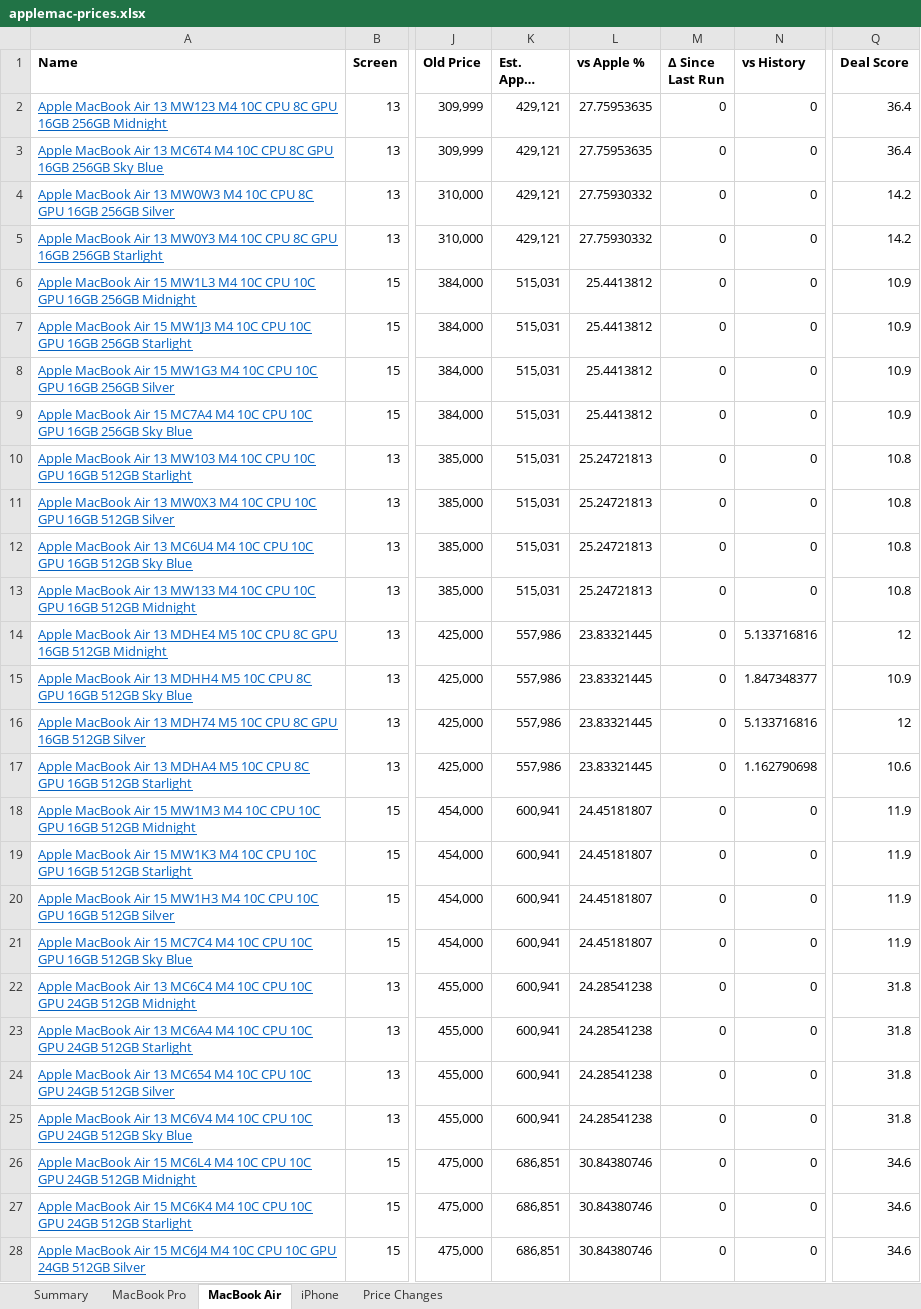
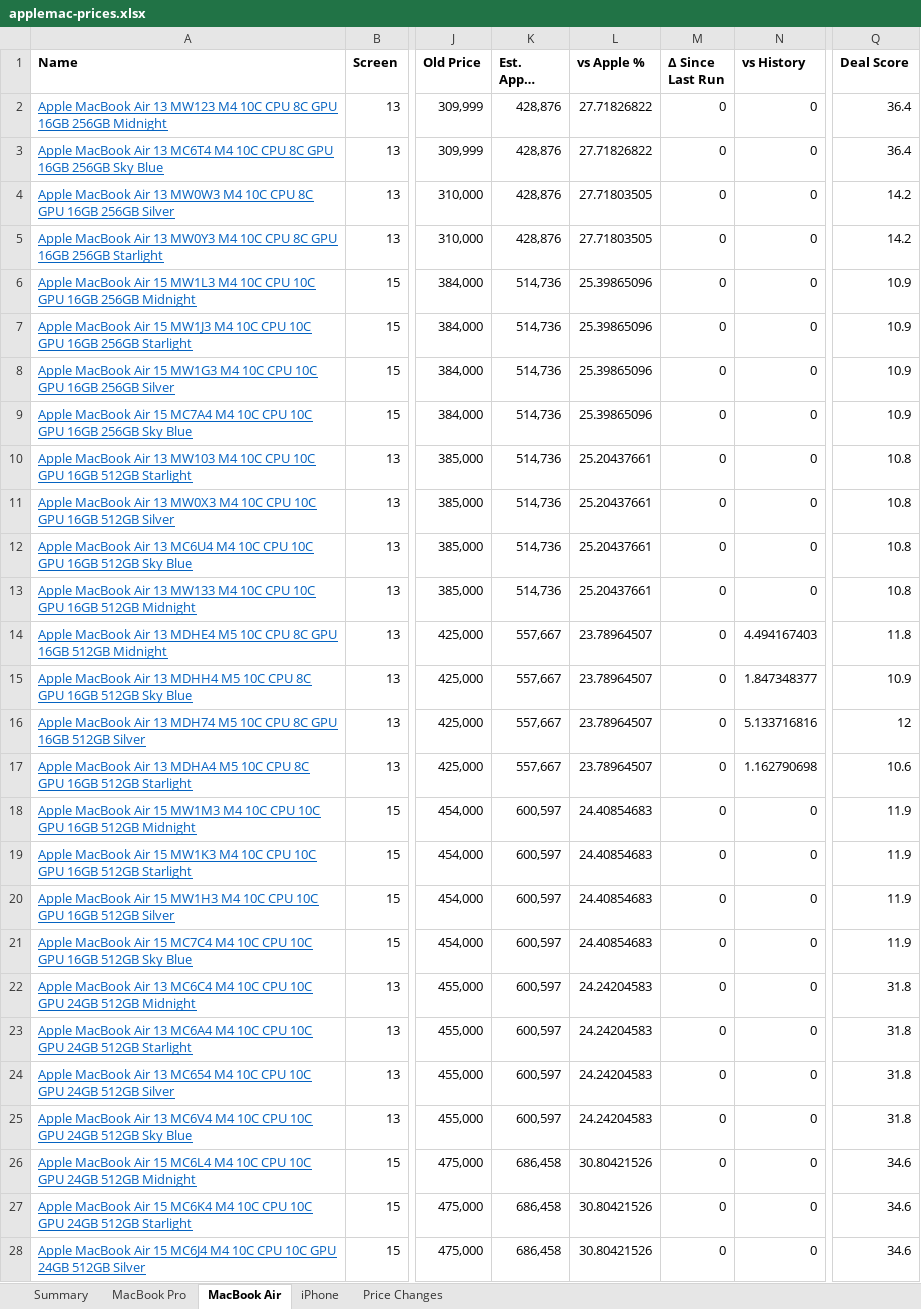
Before and after one commit to MrErrorSan/applemac-pk-tracker, an Excel workbook: web/downloads/applemac-prices.xlsx, sheet MacBook Air, drawn as a sheet; only a part is shown, gaps mark what is left out; long unchanged cells end in …; values as stored, in another font and other column widths than the file's, no borders; conditional formats not drawn; the diff covers the shown part only; the diff names each change by its address in the sheet, - before the commit and + after, or states it on an @@ line.

```diff
--- a/web/downloads/applemac-prices.xlsx (sheet MacBook Air)
+++ b/web/downloads/applemac-prices.xlsx (sheet MacBook Air)
-K2:K5 (Est. Apple Landed): 429,121
+K2:K5 (Est. Apple Landed): 428,876
-L2:L3 (vs Apple %): 27.75953635
+L2:L3 (vs Apple %): 27.71826822
-L4:L5 (vs Apple %): 27.75930332
+L4:L5 (vs Apple %): 27.71803505
-K6:K13 (Est. Apple Landed): 515,031
+K6:K13 (Est. Apple Landed): 514,736
-L6:L9 (vs Apple %): 25.4413812
+L6:L9 (vs Apple %): 25.39865096
-L10:L13 (vs Apple %): 25.24721813
+L10:L13 (vs Apple %): 25.20437661
-K14:K17 (Est. Apple Landed): 557,986
+K14:K17 (Est. Apple Landed): 557,667
-L14:L17 (vs Apple %): 23.83321445
+L14:L17 (vs Apple %): 23.78964507
-N14 (vs History): 5.133716816
+N14 (vs History): 4.494167403
-Q14 (Deal Score): 12
+Q14 (Deal Score): 11.8
-K18:K25 (Est. Apple Landed): 600,941
+K18:K25 (Est. Apple Landed): 600,597
-L18:L21 (vs Apple %): 24.45181807
+L18:L21 (vs Apple %): 24.40854683
-L22:L25 (vs Apple %): 24.28541238
+L22:L25 (vs Apple %): 24.24204583
-K26:K28 (Est. Apple Landed): 686,851
+K26:K28 (Est. Apple Landed): 686,458
-L26:L28 (vs Apple %): 30.84380746
+L26:L28 (vs Apple %): 30.80421526
```
Also changed, not shown: 84 edited cells elsewhere in this sheet, sheet MacBook Pro, sheet Price Changes, sheet iPhone, sheet Summary, 7 other files.
